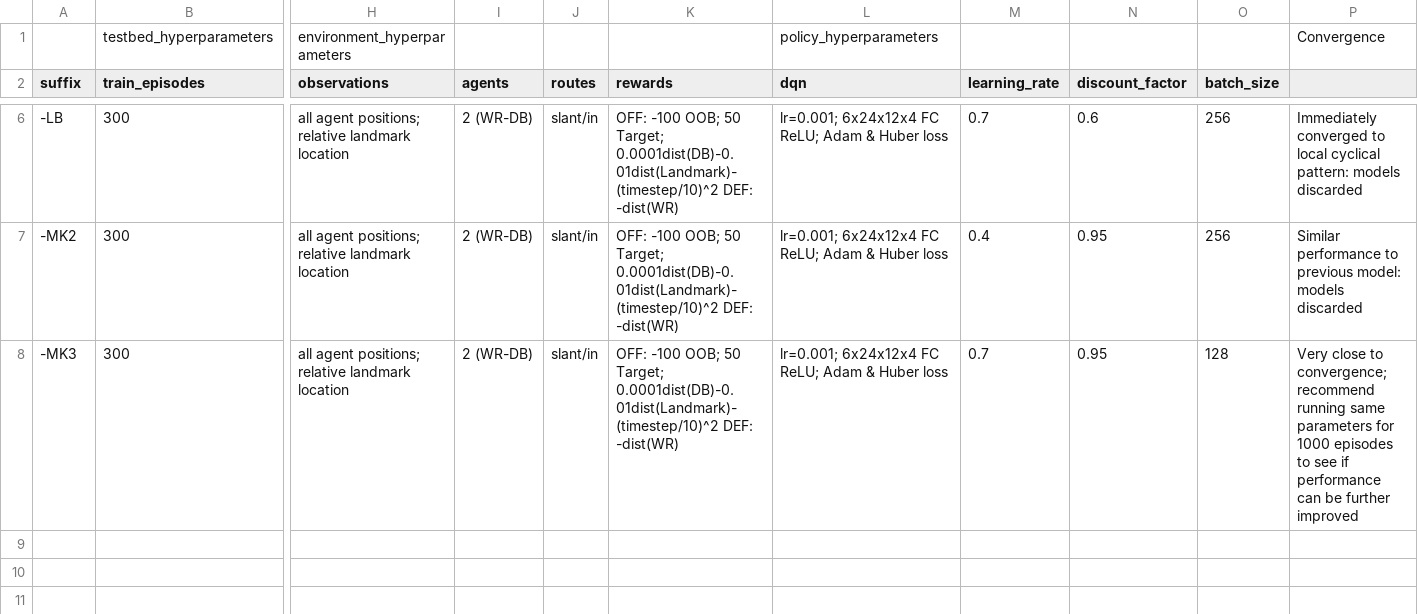
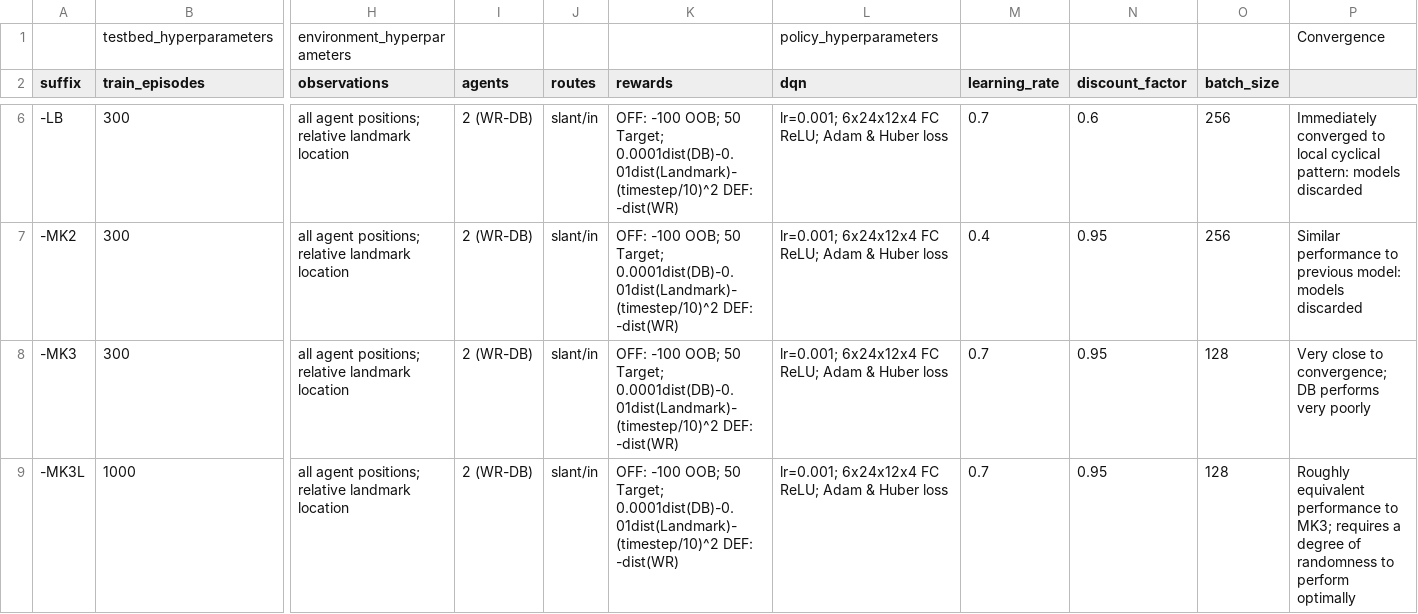
Before and after one commit to traskcon/NFL-RL, a CSV file: Test-Log.csv, drawn as a sheet; only a part is shown, gaps mark what is left out; rows hold the shown columns only; the diff names each change by its address in the sheet, - before the commit and + after, or states it on an @@ line.

```diff
--- a/Test-Log.csv
+++ b/Test-Log.csv
-P8: …to convergence; recommend running same parameters for 1000 episodes to see if performance can be further improved
+P8: …to convergence; DB performs very poorly
+row 9: -MK3L | 1000 | all agent positions; relative landmark location | 2 (WR-DB) | slant/in | OFF: -100 OOB; 50 Target; 0.0001dist(DB)-0.01dist(Landmark)-(timestep/10)^2 DEF: -dist(WR) | lr=0.001; 6x24x12x4 FC ReLU; Adam & Huber loss | 0.7 | 0.95 | 128 | Roughly equivalent performance to MK3; requires a degree of randomness to perform optimally
```
Also changed, not shown: 7 other files.
